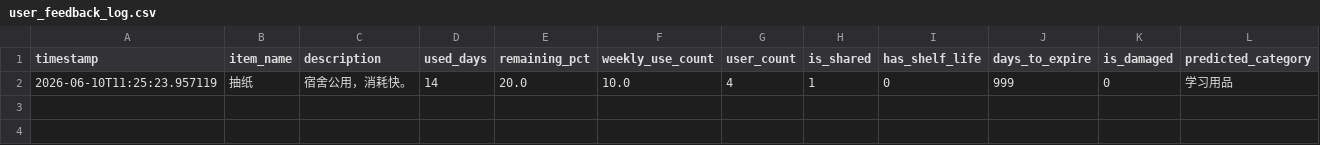
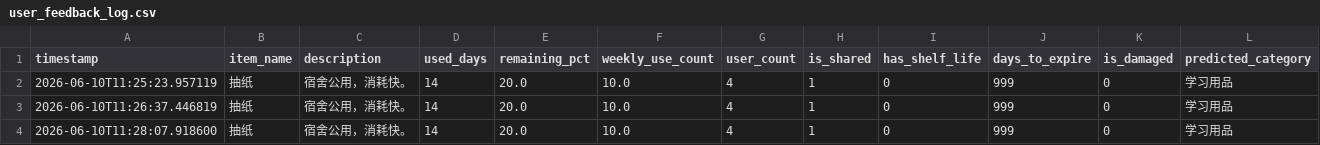
Before and after one commit to BTspaceC/dormitory-item-assistant, a CSV file: data/feedback/user_feedback_log.csv, drawn as a sheet; only a part is shown; rows hold the shown columns only; the diff names each change by its address in the sheet, - before the commit and + after, or states it on an @@ line.

```diff
--- a/data/feedback/user_feedback_log.csv
+++ b/data/feedback/user_feedback_log.csv
+row 3: 2026-06-10T11:26:37.446819 | 抽纸 | 宿舍公用，消耗快。 | 14 | 20.0 | 10.0 | 4 | 1 | 0 | 999 | 0 | 学习用品
+row 4: 2026-06-10T11:28:07.918600 | 抽纸 | 宿舍公用，消耗快。 | 14 | 20.0 | 10.0 | 4 | 1 | 0 | 999 | 0 | 学习用品
```
Also changed, not shown: 5 other files.
